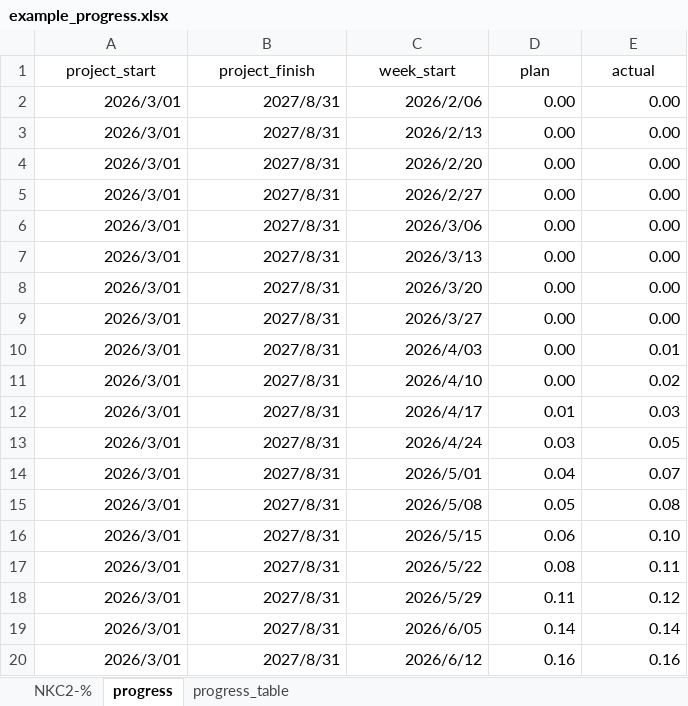
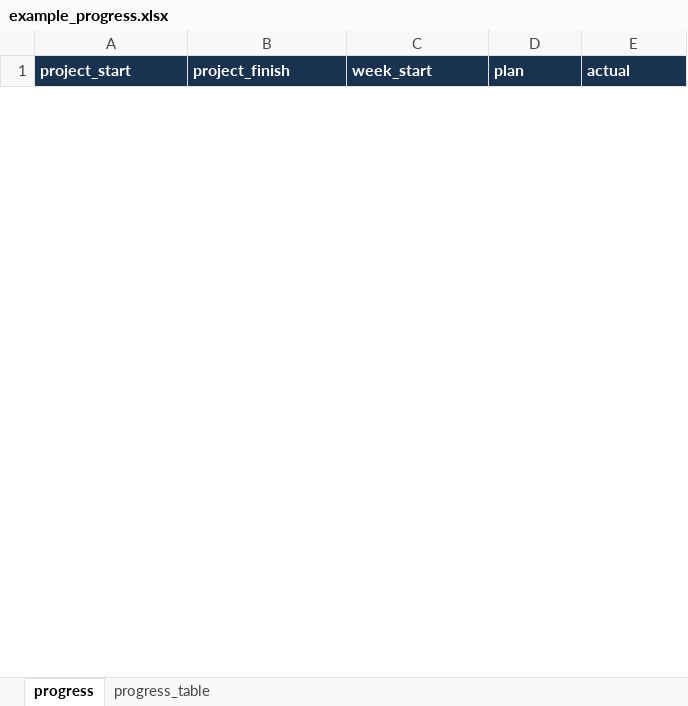
Before and after one commit to Suzanoo/okd, an Excel workbook: public/data/example_progress.xlsx, sheet progress, drawn as a sheet; only a part is shown; values as stored, in another font and other column widths than the file's, no borders; removed rows and columns are numbered as before the commit, all else as after; the diff covers the shown part only; the diff names each change by its address in the sheet, - before the commit and + after, or states it on an @@ line.

```diff
--- a/public/data/example_progress.xlsx (sheet progress)
+++ b/public/data/example_progress.xlsx (sheet progress)
-sheet tab: NKC2-%
@@ A1:E1 fill: none → #18324F, bold: off → on, text colour: black → #FFFFFF, alignment: center → left @@
-row 2: 2026/3/01 | 2027/8/31 | 2026/2/06 | 0.00 | 0.00
-row 3: 2026/3/01 | 2027/8/31 | 2026/2/13 | 0.00 | 0.00
-row 4: 2026/3/01 | 2027/8/31 | 2026/2/20 | 0.00 | 0.00
-row 5: 2026/3/01 | 2027/8/31 | 2026/2/27 | 0.00 | 0.00
-row 6: 2026/3/01 | 2027/8/31 | 2026/3/06 | 0.00 | 0.00
-row 7: 2026/3/01 | 2027/8/31 | 2026/3/13 | 0.00 | 0.00
-row 8: 2026/3/01 | 2027/8/31 | 2026/3/20 | 0.00 | 0.00
-row 9: 2026/3/01 | 2027/8/31 | 2026/3/27 | 0.00 | 0.00
-row 10: 2026/3/01 | 2027/8/31 | 2026/4/03 | 0.00 | 0.01
-row 11: 2026/3/01 | 2027/8/31 | 2026/4/10 | 0.00 | 0.02
-row 12: 2026/3/01 | 2027/8/31 | 2026/4/17 | 0.01 | 0.03
-row 13: 2026/3/01 | 2027/8/31 | 2026/4/24 | 0.03 | 0.05
-row 14: 2026/3/01 | 2027/8/31 | 2026/5/01 | 0.04 | 0.07
-row 15: 2026/3/01 | 2027/8/31 | 2026/5/08 | 0.05 | 0.08
-row 16: 2026/3/01 | 2027/8/31 | 2026/5/15 | 0.06 | 0.10
-row 17: 2026/3/01 | 2027/8/31 | 2026/5/22 | 0.08 | 0.11
-row 18: 2026/3/01 | 2027/8/31 | 2026/5/29 | 0.11 | 0.12
-row 19: 2026/3/01 | 2027/8/31 | 2026/6/05 | 0.14 | 0.14
-row 20: 2026/3/01 | 2027/8/31 | 2026/6/12 | 0.16 | 0.16
```
Also changed, not shown: 6 added rows and 60 removed rows elsewhere in this sheet, sheet progress_table, charts or pictures, 53 other files.
